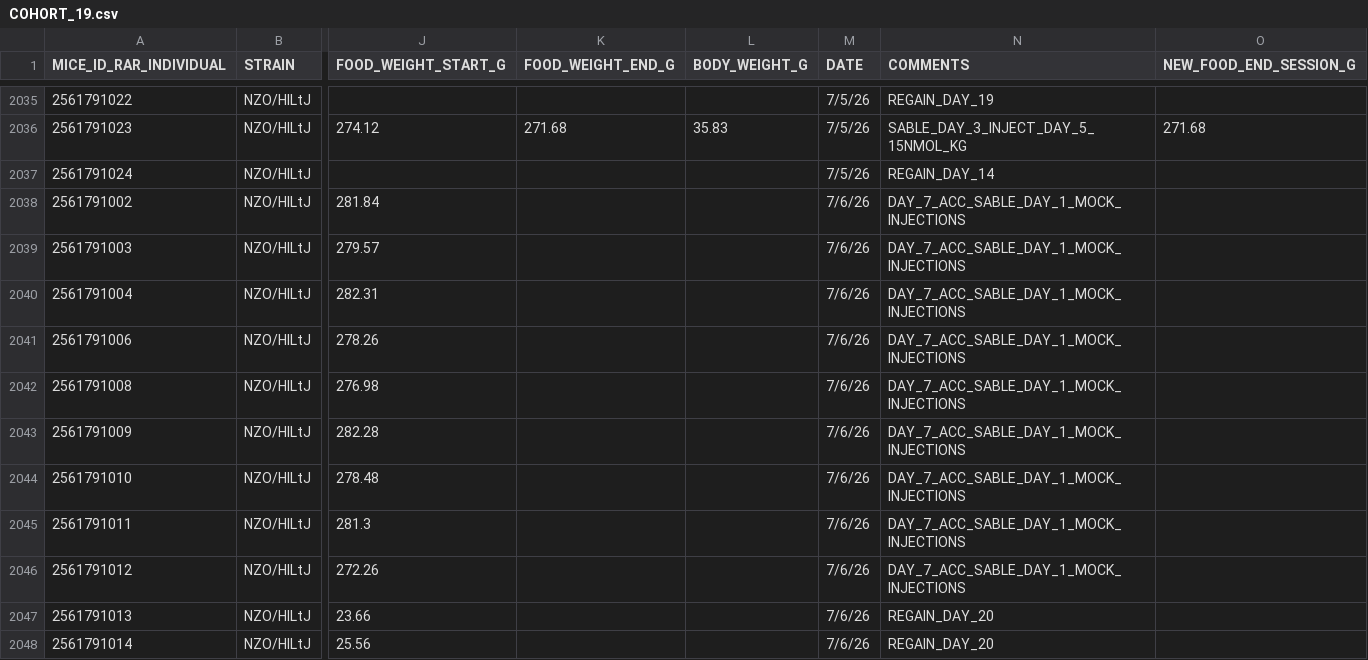
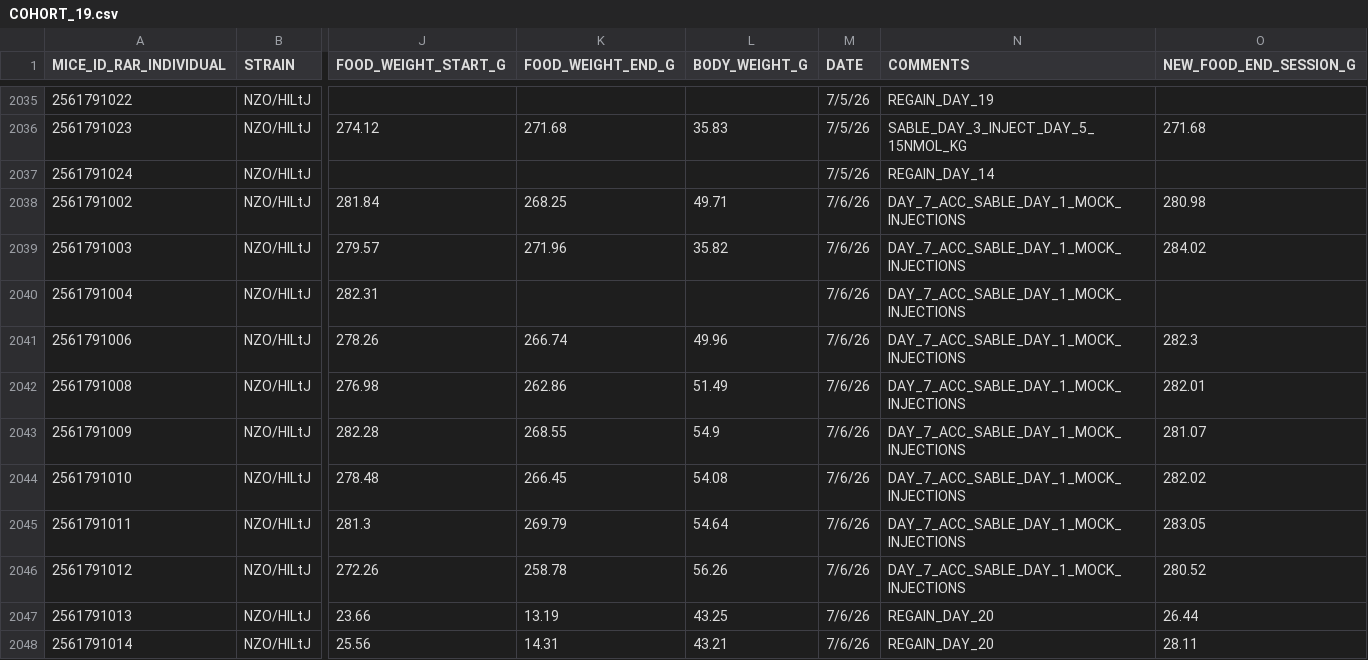
Before and after one commit to miche472/data, a CSV file: data/COHORT_19.csv, drawn as a sheet; only a part is shown, gaps mark what is left out; the diff covers the shown part only; the diff names each change by its address in the sheet, - before the commit and + after, or states it on an @@ line.

Commit message:
COHORT_19 and EE incretin ag

```diff
--- a/data/COHORT_19.csv
+++ b/data/COHORT_19.csv
-K2038 (FOOD_WEIGHT_END_G): (empty)
+K2038 (FOOD_WEIGHT_END_G): 268.25
-L2038 (BODY_WEIGHT_G): (empty)
+L2038 (BODY_WEIGHT_G): 49.71
-O2038 (NEW_FOOD_END_SESSION_G): (empty)
+O2038 (NEW_FOOD_END_SESSION_G): 280.98
-K2039 (FOOD_WEIGHT_END_G): (empty)
+K2039 (FOOD_WEIGHT_END_G): 271.96
-L2039 (BODY_WEIGHT_G): (empty)
+L2039 (BODY_WEIGHT_G): 35.82
-O2039 (NEW_FOOD_END_SESSION_G): (empty)
+O2039 (NEW_FOOD_END_SESSION_G): 284.02
-K2041 (FOOD_WEIGHT_END_G): (empty)
+K2041 (FOOD_WEIGHT_END_G): 266.74
-L2041 (BODY_WEIGHT_G): (empty)
+L2041 (BODY_WEIGHT_G): 49.96
-O2041 (NEW_FOOD_END_SESSION_G): (empty)
+O2041 (NEW_FOOD_END_SESSION_G): 282.3
-K2042 (FOOD_WEIGHT_END_G): (empty)
+K2042 (FOOD_WEIGHT_END_G): 262.86
-L2042 (BODY_WEIGHT_G): (empty)
+L2042 (BODY_WEIGHT_G): 51.49
-O2042 (NEW_FOOD_END_SESSION_G): (empty)
+O2042 (NEW_FOOD_END_SESSION_G): 282.01
-K2043 (FOOD_WEIGHT_END_G): (empty)
+K2043 (FOOD_WEIGHT_END_G): 268.55
-L2043 (BODY_WEIGHT_G): (empty)
+L2043 (BODY_WEIGHT_G): 54.9
-O2043 (NEW_FOOD_END_SESSION_G): (empty)
+O2043 (NEW_FOOD_END_SESSION_G): 281.07
-K2044 (FOOD_WEIGHT_END_G): (empty)
+K2044 (FOOD_WEIGHT_END_G): 266.45
-L2044 (BODY_WEIGHT_G): (empty)
+L2044 (BODY_WEIGHT_G): 54.08
-O2044 (NEW_FOOD_END_SESSION_G): (empty)
+O2044 (NEW_FOOD_END_SESSION_G): 282.02
-K2045 (FOOD_WEIGHT_END_G): (empty)
+K2045 (FOOD_WEIGHT_END_G): 269.79
-L2045 (BODY_WEIGHT_G): (empty)
+L2045 (BODY_WEIGHT_G): 54.64
-O2045 (NEW_FOOD_END_SESSION_G): (empty)
+O2045 (NEW_FOOD_END_SESSION_G): 283.05
-K2046 (FOOD_WEIGHT_END_G): (empty)
+K2046 (FOOD_WEIGHT_END_G): 258.78
-L2046 (BODY_WEIGHT_G): (empty)
+L2046 (BODY_WEIGHT_G): 56.26
-O2046 (NEW_FOOD_END_SESSION_G): (empty)
+O2046 (NEW_FOOD_END_SESSION_G): 280.52
-K2047 (FOOD_WEIGHT_END_G): (empty)
+K2047 (FOOD_WEIGHT_END_G): 13.19
-L2047 (BODY_WEIGHT_G): (empty)
+L2047 (BODY_WEIGHT_G): 43.25
-O2047 (NEW_FOOD_END_SESSION_G): (empty)
+O2047 (NEW_FOOD_END_SESSION_G): 26.44
-K2048 (FOOD_WEIGHT_END_G): (empty)
+K2048 (FOOD_WEIGHT_END_G): 14.31
-L2048 (BODY_WEIGHT_G): (empty)
+L2048 (BODY_WEIGHT_G): 43.21
-O2048 (NEW_FOOD_END_SESSION_G): (empty)
+O2048 (NEW_FOOD_END_SESSION_G): 28.11
```
Also changed, not shown: 24 edited cells elsewhere in this file, 1 other file.
